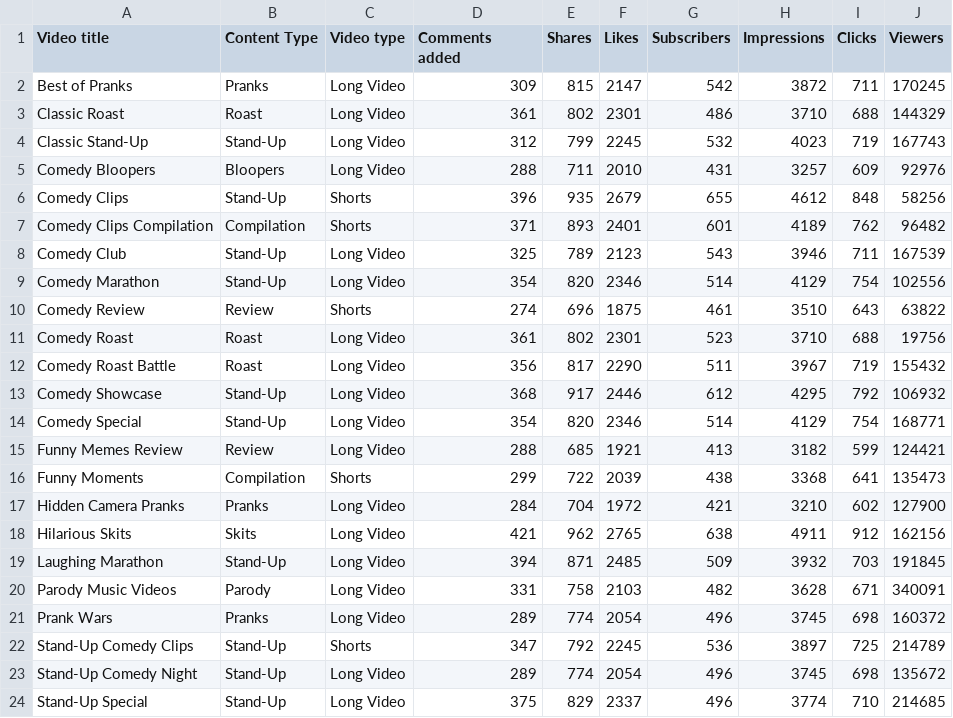
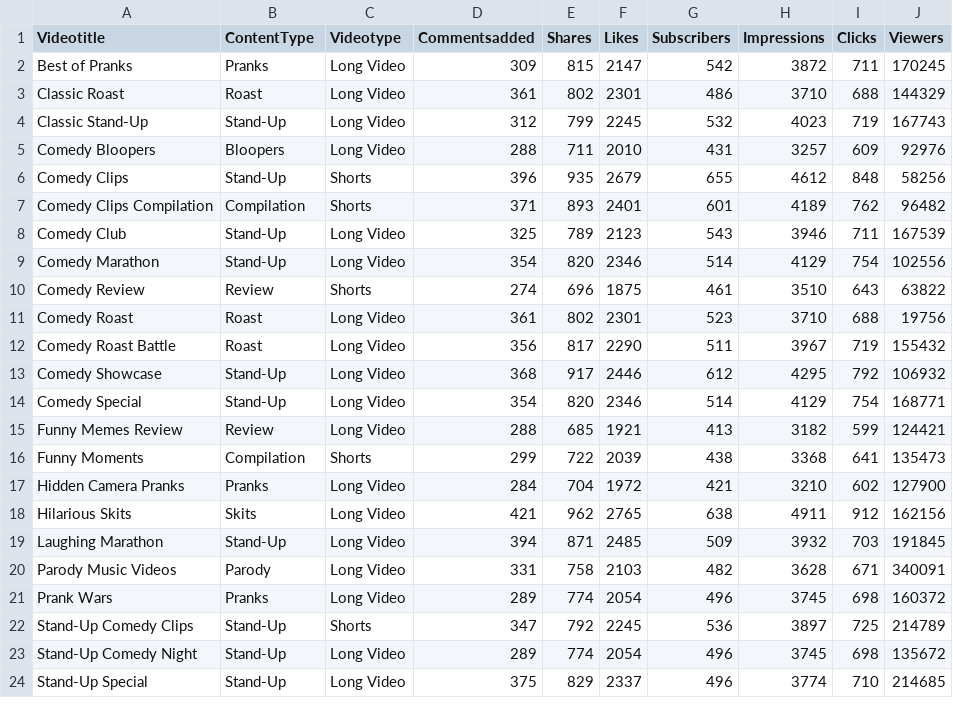
Before and after one commit to Invact-Abhay/DOE, a CSV file: doe2assignmentfinal.csv, drawn as a sheet.

Commit message:
Update doe2assignmentfinal.csv

```diff
--- a/doe2assignmentfinal.csv
+++ b/doe2assignmentfinal.csv
@@ -1,2 +1,2 @@
-Video title,Content Type,Video type,Comments added,Shares,Likes,Subscribers,Impressions,Clicks,Viewers
+Videotitle,ContentType,Videotype,Commentsadded,Shares,Likes,Subscribers,Impressions,Clicks,Viewers
 Best of Pranks,Pranks,Long Video,309,815,2147,542,3872,711,170245
```
